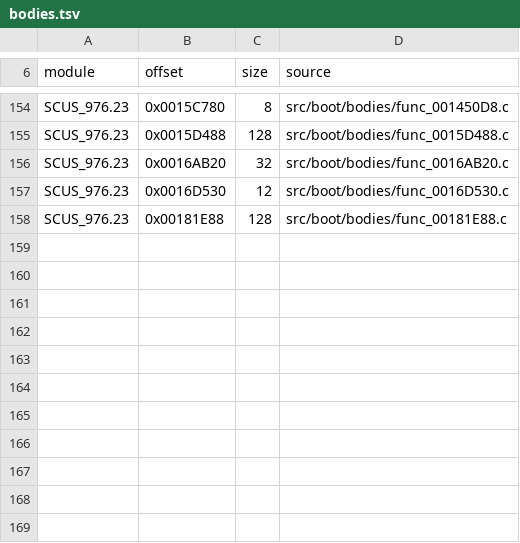
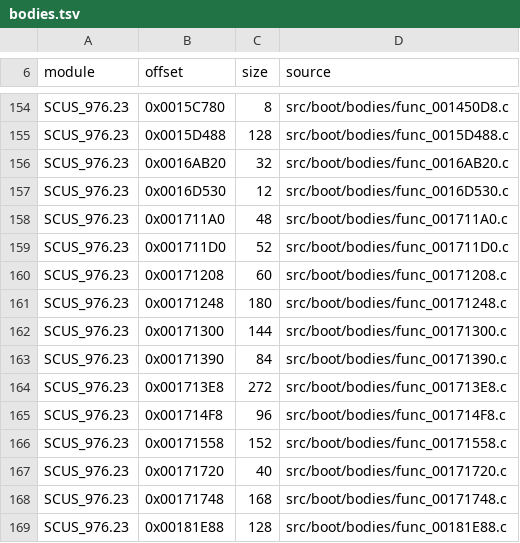
Before and after one commit to OpenRAC/rac-sac-decomp, a TSV file: config/boot/bodies.tsv, drawn as a sheet; only a part is shown, gaps mark what is left out; the diff names each change by its address in the sheet, - before the commit and + after, or states it on an @@ line.

```diff
--- a/config/boot/bodies.tsv
+++ b/config/boot/bodies.tsv
+row 158: SCUS_976.23 | 0x001711A0 | 48 | src/boot/bodies/func_001711A0.c
+row 159: SCUS_976.23 | 0x001711D0 | 52 | src/boot/bodies/func_001711D0.c
+row 160: SCUS_976.23 | 0x00171208 | 60 | src/boot/bodies/func_00171208.c
+row 161: SCUS_976.23 | 0x00171248 | 180 | src/boot/bodies/func_00171248.c
+row 162: SCUS_976.23 | 0x00171300 | 144 | src/boot/bodies/func_00171300.c
+row 163: SCUS_976.23 | 0x00171390 | 84 | src/boot/bodies/func_00171390.c
+row 164: SCUS_976.23 | 0x001713E8 | 272 | src/boot/bodies/func_001713E8.c
+row 165: SCUS_976.23 | 0x001714F8 | 96 | src/boot/bodies/func_001714F8.c
+row 166: SCUS_976.23 | 0x00171558 | 152 | src/boot/bodies/func_00171558.c
+row 167: SCUS_976.23 | 0x00171720 | 40 | src/boot/bodies/func_00171720.c
+row 168: SCUS_976.23 | 0x00171748 | 168 | src/boot/bodies/func_00171748.c
```
Also changed, not shown: config/boot/body_sources.tsv, 12 other files.
